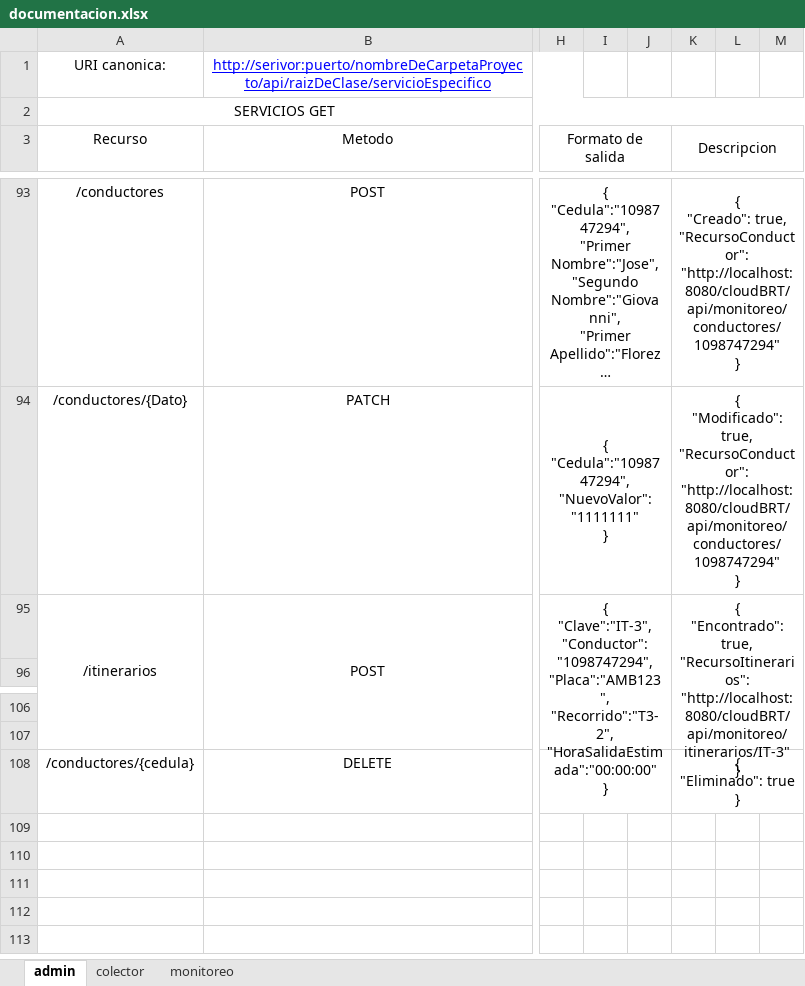
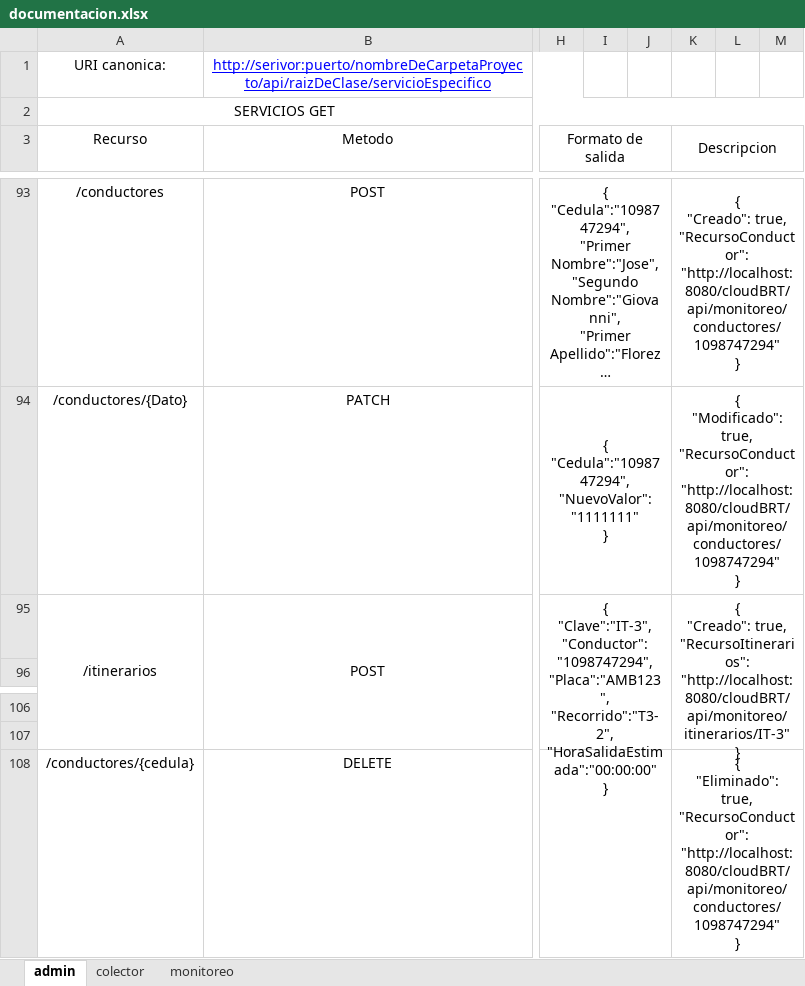
Before and after one commit to Giovanni2293/cloudBRT, an Excel workbook: documentacion.xlsx, sheet admin, drawn as a sheet; only a part is shown, gaps mark what is left out; long unchanged cells end in …; values as stored, in another font and other column widths than the file's, no borders; ↵ is a line break in a cell; the diff names each change by its address in the sheet, - before the commit and + after, or states it on an @@ line.

Commit message:
Se corrigio un bug que impedia la eliminacion correcta de un itinerario

```diff
--- a/documentacion.xlsx (sheet admin)
+++ b/documentacion.xlsx (sheet admin)
-K95 (Descripcion): { ↵ "Encontrado": true, ↵ "RecursoItinerarios":…
+K95 (Descripcion): { ↵ "Creado": true, ↵ "RecursoItinerarios":…
-K108 (Descripcion): { ↵ "Eliminado": true ↵ }
+K108 (Descripcion): { ↵ "Eliminado": true, ↵ "RecursoConductor": "http://localhost:8080/cloudBRT/api/monitoreo/conductores/1098747294" ↵ }
```
Also changed, not shown: 5 other files.
